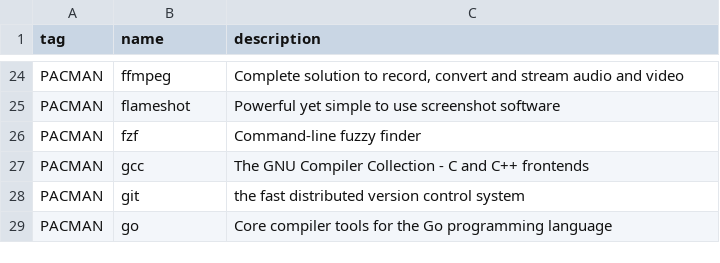
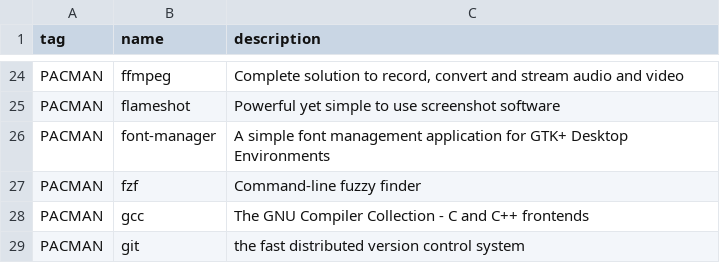
Before and after one commit to oniani/dot, a CSV file: programs.csv, drawn as a sheet; only a part is shown, gaps mark what is left out; the shorter side is filled out with more unchanged rows; the diff names each change by its address in the sheet, - before the commit and + after, or states it on an @@ line.

Commit message:
Updates

```diff
--- a/programs.csv
+++ b/programs.csv
+row 26: PACMAN | font-manager | A simple font management application for GTK+ Desktop Environments
```
